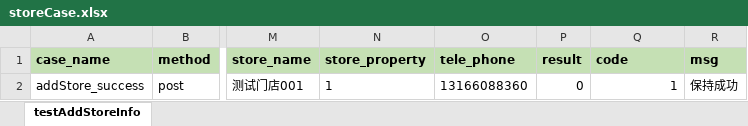
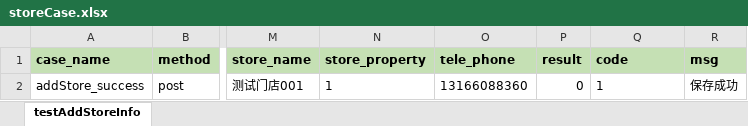
Before and after one commit to amy04465/interfaceTest, an Excel workbook: testFile/case/storeCase.xlsx, sheet testAddStoreInfo, drawn as a sheet; only a part is shown, gaps mark what is left out; values as stored, in another font and other column widths than the file's, no borders; the diff names each change by its address in the sheet, - before the commit and + after, or states it on an @@ line.

Commit message:
update add store testcase

```diff
--- a/testFile/case/storeCase.xlsx (sheet testAddStoreInfo)
+++ b/testFile/case/storeCase.xlsx (sheet testAddStoreInfo)
-Q2 alignment: right
+Q2 alignment: left
-R2 (msg): 保持成功
+R2 (msg): 保存成功
```
Also changed, not shown: 2 other files.
